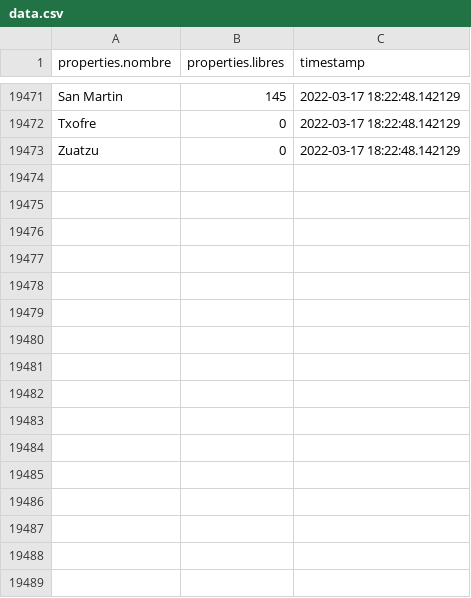
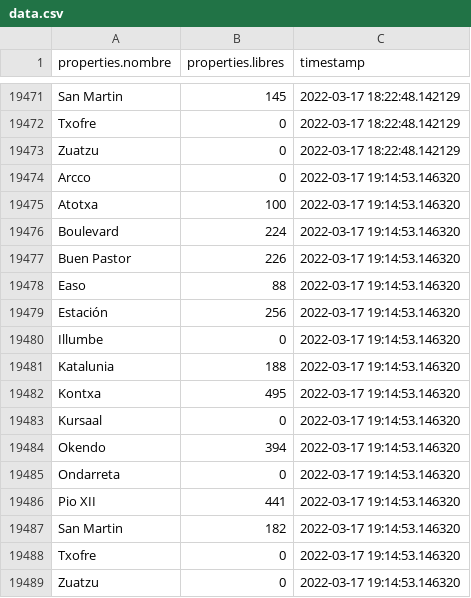
Before and after one commit to deployment-mldl/Donostia-empty-parking-lots-forecast, a CSV file: data/data.csv, drawn as a sheet; only a part is shown, gaps mark what is left out; the diff names each change by its address in the sheet, - before the commit and + after, or states it on an @@ line.

Commit message:
Automatically updated data

```diff
--- a/data/data.csv
+++ b/data/data.csv
+row 19474: Arcco | 0 | 2022-03-17 19:14:53.146320
+row 19475: Atotxa | 100 | 2022-03-17 19:14:53.146320
+row 19476: Boulevard | 224 | 2022-03-17 19:14:53.146320
+row 19477: Buen Pastor | 226 | 2022-03-17 19:14:53.146320
+row 19478: Easo | 88 | 2022-03-17 19:14:53.146320
+row 19479: Estación | 256 | 2022-03-17 19:14:53.146320
+row 19480: Illumbe | 0 | 2022-03-17 19:14:53.146320
+row 19481: Katalunia | 188 | 2022-03-17 19:14:53.146320
+row 19482: Kontxa | 495 | 2022-03-17 19:14:53.146320
+row 19483: Kursaal | 0 | 2022-03-17 19:14:53.146320
+row 19484: Okendo | 394 | 2022-03-17 19:14:53.146320
+row 19485: Ondarreta | 0 | 2022-03-17 19:14:53.146320
+row 19486: Pio XII | 441 | 2022-03-17 19:14:53.146320
+row 19487: San Martin | 182 | 2022-03-17 19:14:53.146320
+row 19488: Txofre | 0 | 2022-03-17 19:14:53.146320
+row 19489: Zuatzu | 0 | 2022-03-17 19:14:53.146320
```
